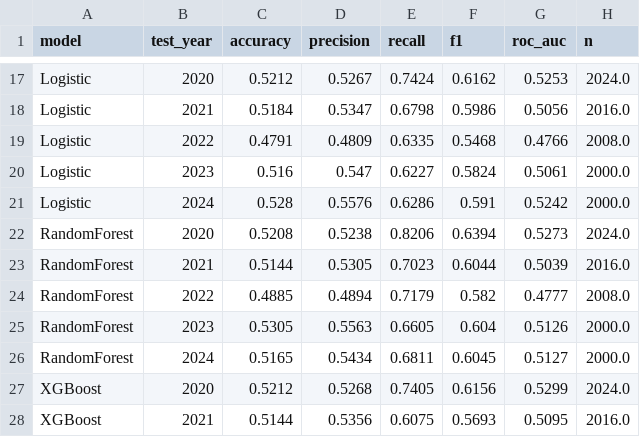
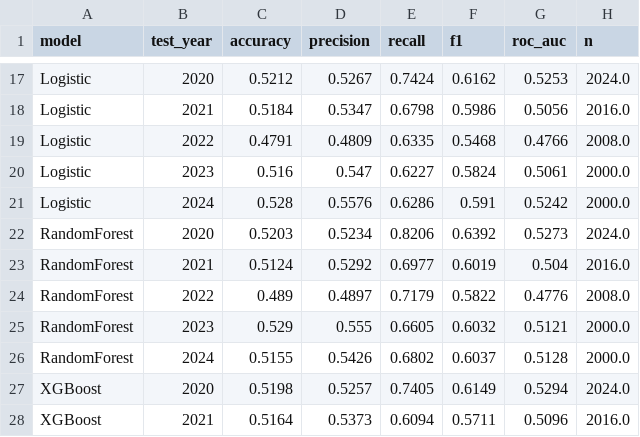
Before and after one commit to FantasyGodX/Capstone__, a CSV file: results/tables/classification_by_year.csv, drawn as a sheet; only a part is shown, gaps mark what is left out; the diff covers the shown part only.

```diff
--- a/results/tables/classification_by_year.csv
+++ b/results/tables/classification_by_year.csv
@@ -21,8 +21,8 @@ Logistic,2023,0.516,0.547,0.6227,0.5824,0.5061,2000.0
 Logistic,2024,0.528,0.5576,0.6286,0.591,0.5242,2000.0
-RandomForest,2020,0.5208,0.5238,0.8206,0.6394,0.5273,2024.0
-RandomForest,2021,0.5144,0.5305,0.7023,0.6044,0.5039,2016.0
-RandomForest,2022,0.4885,0.4894,0.7179,0.582,0.4777,2008.0
-RandomForest,2023,0.5305,0.5563,0.6605,0.604,0.5126,2000.0
-RandomForest,2024,0.5165,0.5434,0.6811,0.6045,0.5127,2000.0
-XGBoost,2020,0.5212,0.5268,0.7405,0.6156,0.5299,2024.0
-XGBoost,2021,0.5144,0.5356,0.6075,0.5693,0.5095,2016.0
+RandomForest,2020,0.5203,0.5234,0.8206,0.6392,0.5273,2024.0
+RandomForest,2021,0.5124,0.5292,0.6977,0.6019,0.504,2016.0
+RandomForest,2022,0.489,0.4897,0.7179,0.5822,0.4776,2008.0
+RandomForest,2023,0.529,0.555,0.6605,0.6032,0.5121,2000.0
+RandomForest,2024,0.5155,0.5426,0.6802,0.6037,0.5128,2000.0
+XGBoost,2020,0.5198,0.5257,0.7405,0.6149,0.5294,2024.0
+XGBoost,2021,0.5164,0.5373,0.6094,0.5711,0.5096,2016.0
```
Also changed, not shown: 25 edited cells elsewhere in this file, results/tables/backtest_by_ticker.csv, results/tables/backtest_portfolio.csv, 7 other files.
